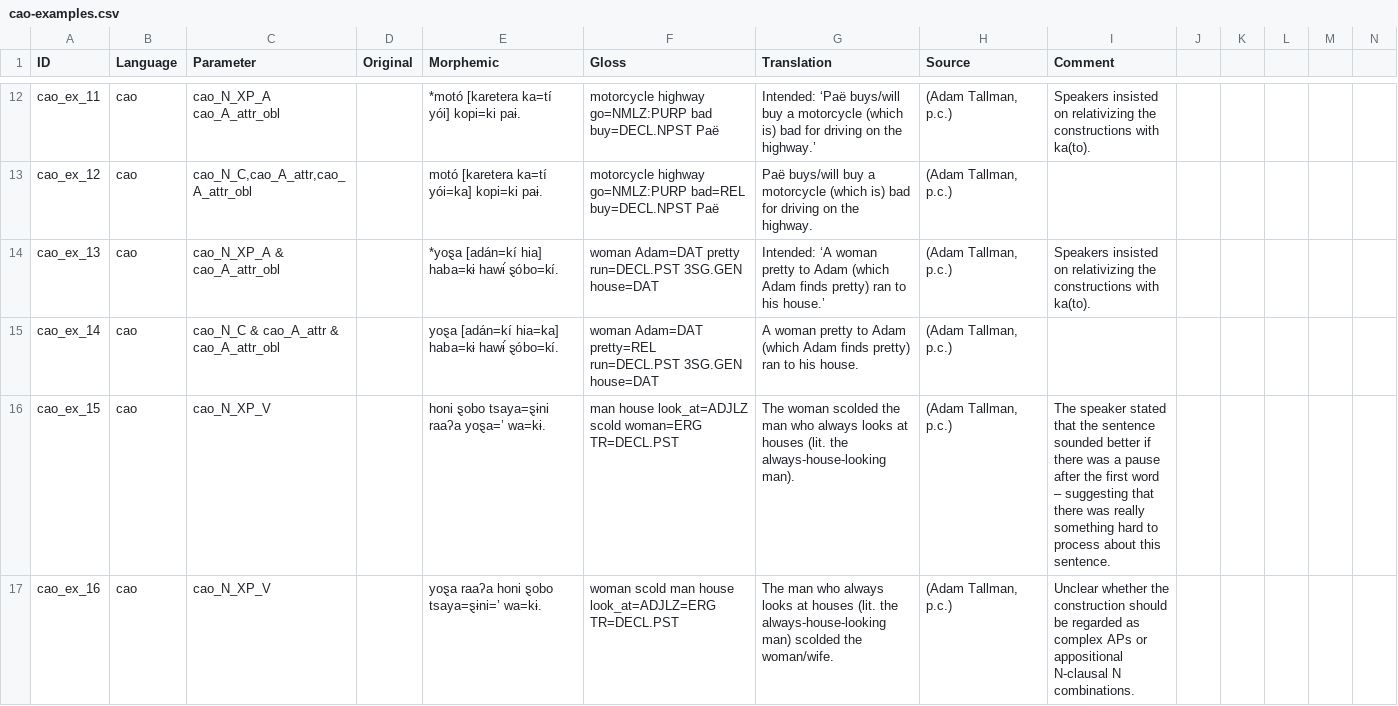
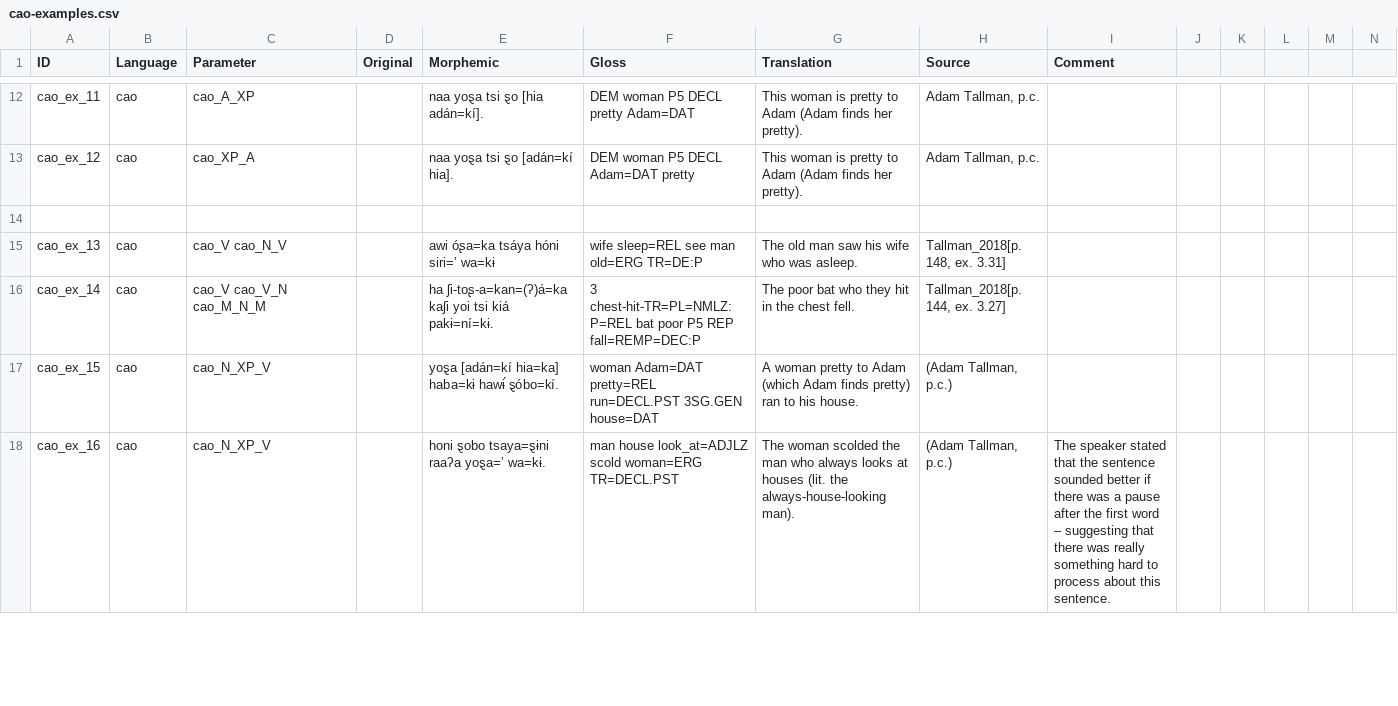
Before and after one commit to lxynk/nmdb-data, a CSV file: raw/cao-examples.csv, drawn as a sheet; only a part is shown, gaps mark what is left out; addresses are those after the commit; rows hold the shown columns only; the diff covers the shown part only; the diff names each change by its address in the sheet, - before the commit and + after, or states it on an @@ line.

```diff
--- a/raw/cao-examples.csv
+++ b/raw/cao-examples.csv
-C12 (Parameter): cao_N_XP_A cao_A_attr_obl
+C12 (Parameter): cao_A_XP
-E12 (Morphemic): *motó [karetera ka=tí yói] kopi=ki paɨ.
+E12 (Morphemic): naa yoȿa tsi ȿo [hia adán=kí].
-F12 (Gloss): motorcycle highway go=NMLZ:PURP bad buy=DECL.NPST Paë
+F12 (Gloss): DEM woman P5 DECL pretty Adam=DAT
-G12 (Translation): Intended: ‘Paë buys/will buy a motorcycle (which is) bad for driving on the highway.’
+G12 (Translation): This woman is pretty to Adam (Adam finds her pretty).
-H12:H13 (Source): (Adam Tallman, p.c.)
+H12:H13 (Source): Adam Tallman, p.c.
-I12 (Comment): Speakers insisted on relativizing the constructions with ka(to).
+I12 (Comment): (empty)
-C13 (Parameter): cao_N_C,cao_A_attr,cao_A_attr_obl
+C13 (Parameter): cao_XP_A
-E13 (Morphemic): motó [karetera ka=tí yói=ka] kopi=ki paɨ.
+E13 (Morphemic): naa yoȿa tsi ȿo [adán=kí hia].
-F13 (Gloss): motorcycle highway go=NMLZ:PURP bad=REL buy=DECL.NPST Paë
+F13 (Gloss): DEM woman P5 DECL Adam=DAT pretty
-G13 (Translation): Paë buys/will buy a motorcycle (which is) bad for driving on the highway.
+G13 (Translation): This woman is pretty to Adam (Adam finds her pretty).
+row 14: (empty)
-C15 (Parameter): cao_N_XP_A & cao_A_attr_obl
+C15 (Parameter): cao_V cao_N_V
-E15 (Morphemic): *yoȿa [adán=kí hia] haba=kɨ hawɨ́ ȿóbo=kí.
+E15 (Morphemic): awi óʂa=ka tsáya hóni siri=’ wa=kɨ
-F15 (Gloss): woman Adam=DAT pretty run=DECL.PST 3SG.GEN house=DAT
+F15 (Gloss): wife sleep=REL see man old=ERG TR=DE:P
-G15 (Translation): Intended: ‘A woman pretty to Adam (which Adam finds pretty) ran to his house.’
+G15 (Translation): The old man saw his wife who was asleep.
-H15 (Source): (Adam Tallman, p.c.)
+H15 (Source): Tallman_2018[p. 148, ex. 3.31]
-I15 (Comment): Speakers insisted on relativizing the constructions with ka(to).
+I15 (Comment): (empty)
-C16 (Parameter): cao_N_C & cao_A_attr & cao_A_attr_obl
+C16 (Parameter): cao_V cao_V_N cao_M_N_M
-E16 (Morphemic): yoȿa [adán=kí hia=ka] haba=kɨ hawɨ́ ȿóbo=kí.
+E16 (Morphemic): ha ʃi-toʂ-a=kan=(ʔ)á=ka kaʃi yoi tsi kiá pakɨ=ní=kɨ.
-F16 (Gloss): woman Adam=DAT pretty=REL run=DECL.PST 3SG.GEN house=DAT
+F16 (Gloss): 3 chest-hit-TR=PL=NMLZ:P=REL bat poor P5 REP fall=REMP=DEC:P
-G16 (Translation): A woman pretty to Adam (which Adam finds pretty) ran to his house.
+G16 (Translation): The poor bat who they hit in the chest fell.
-H16 (Source): (Adam Tallman, p.c.)
+H16 (Source): Tallman_2018[p. 144, ex. 3.27]
-E17 (Morphemic): honi ȿobo tsaya=ȿɨni raaʔa yoȿa=’ wa=kɨ.
+E17 (Morphemic): yoȿa [adán=kí hia=ka] haba=kɨ hawɨ́ ȿóbo=kí.
-F17 (Gloss): man house look_at=ADJLZ scold woman=ERG TR=DECL.PST
+F17 (Gloss): woman Adam=DAT pretty=REL run=DECL.PST 3SG.GEN house=DAT
-G17 (Translation): The woman scolded the man who always looks at houses (lit. the always-house-looking man).
+G17 (Translation): A woman pretty to Adam (which Adam finds pretty) ran to his house.
-I17 (Comment): The speaker stated that the sentence sounded better if there was a pause after the first word – suggesting that there was really something hard to process about this sentence.
+I17 (Comment): (empty)
-E18 (Morphemic): yoȿa raaʔa honi ȿobo tsaya=ȿɨni=’ wa=kɨ.
+E18 (Morphemic): honi ȿobo tsaya=ȿɨni raaʔa yoȿa=’ wa=kɨ.
-F18 (Gloss): woman scold man house look_at=ADJLZ=ERG TR=DECL.PST
+F18 (Gloss): man house look_at=ADJLZ scold woman=ERG TR=DECL.PST
-G18 (Translation): The man who always looks at houses (lit. the always-house-looking man) scolded the woman/wife.
+G18 (Translation): The woman scolded the man who always looks at houses (lit. the always-house-looking man).
-I18 (Comment): Unclear whether the construction should be regarded as complex APs or appositional N-clausal N combinations.
+I18 (Comment): The speaker stated that the sentence sounded better if there was a pause after the first word – suggesting that there was really something hard to process about this sentence.
```
Also changed, not shown: 3 added rows and 86 edited cells elsewhere in this file.
